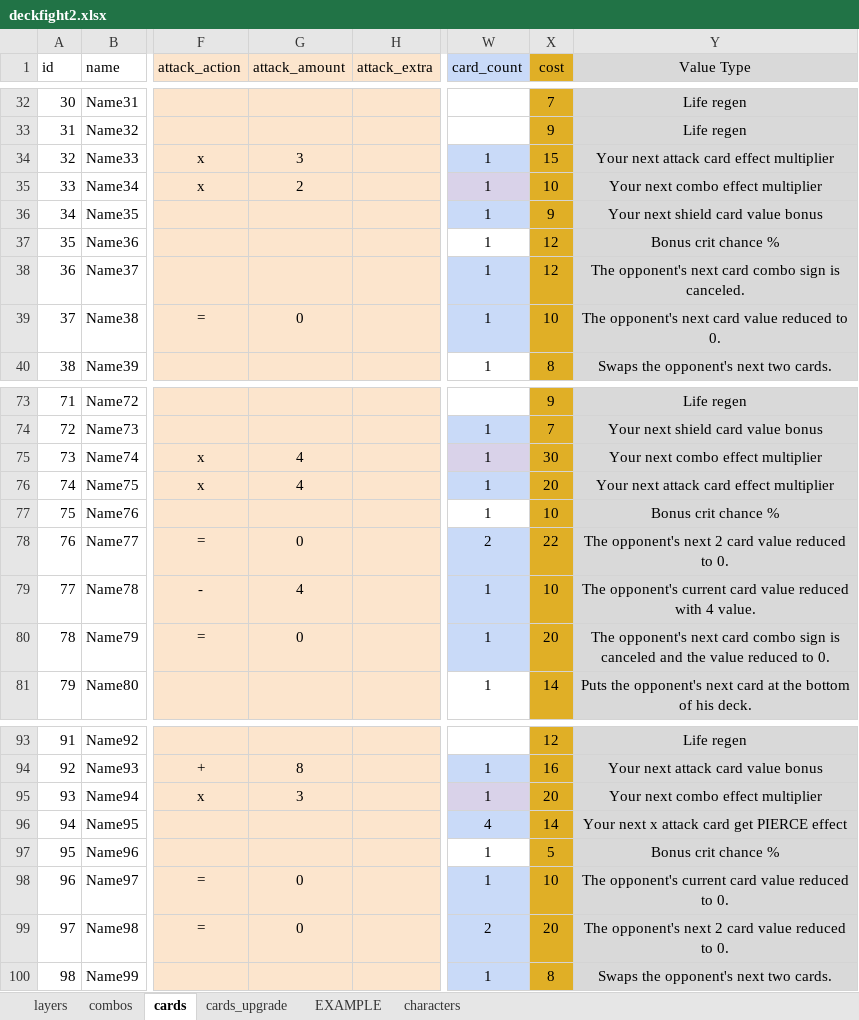
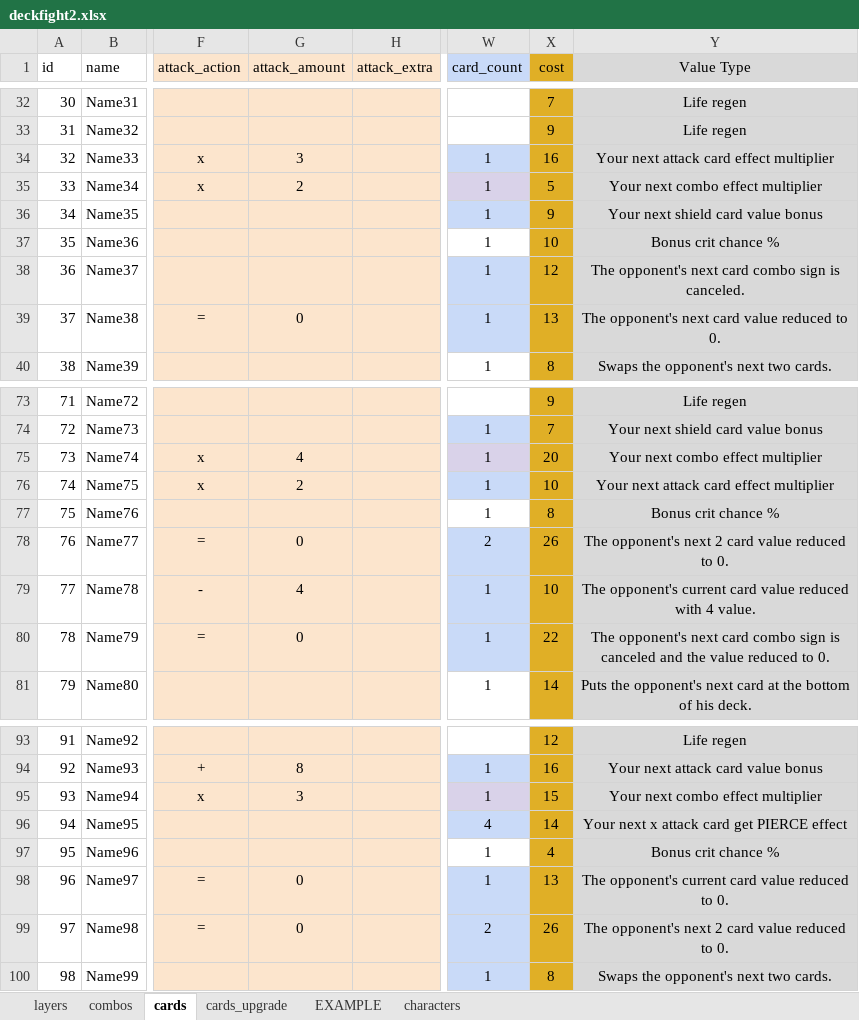
Before and after one commit to ethercards/ec-br, an Excel workbook: deckfight2.xlsx, sheet cards, drawn as a sheet; only a part is shown, gaps mark what is left out; values as stored, in another font and other column widths than the file's, no borders; the diff covers the shown part only; the diff names each change by its address in the sheet, - before the commit and + after, or states it on an @@ line.

```diff
--- a/deckfight2.xlsx (sheet cards)
+++ b/deckfight2.xlsx (sheet cards)
-X34 (cost): 15
+X34 (cost): 16
-X35 (cost): 10
+X35 (cost): 5
-X37 (cost): 12
+X37 (cost): 10
-X39 (cost): 10
+X39 (cost): 13
-X75 (cost): 30
+X75 (cost): 20
-G76 (attack_amount): 4
+G76 (attack_amount): 2
-X76 (cost): 20
+X76 (cost): 10
-X77 (cost): 10
+X77 (cost): 8
-X78 (cost): 22
+X78 (cost): 26
-X80 (cost): 20
+X80 (cost): 22
-X95 (cost): 20
+X95 (cost): 15
-X97 (cost): 5
+X97 (cost): 4
-X98 (cost): 10
+X98 (cost): 13
-X99 (cost): 20
+X99 (cost): 26
```
Also changed, not shown: 4 edited cells elsewhere in this sheet, sheet combos, 2 other files.
